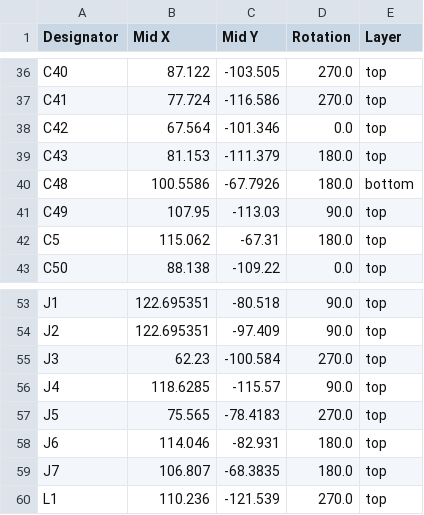
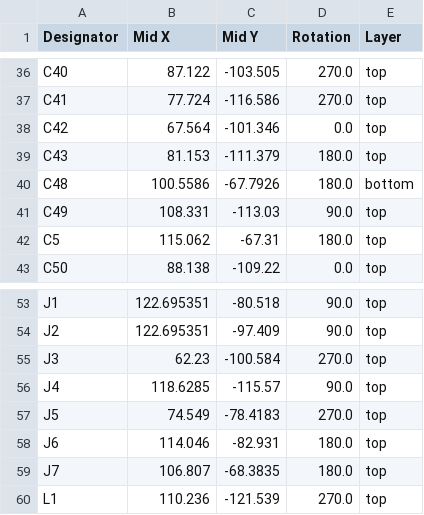
Before and after one commit to waterloo-rocketry/canhw, a CSV file: altimeter/production/positions.csv, drawn as a sheet; only a part is shown, gaps mark what is left out; the diff covers the shown part only.

```diff
--- a/altimeter/production/positions.csv
+++ b/altimeter/production/positions.csv
@@ -40,3 +40,3 @@ C43,81.153,-111.379,180.0,top
 C48,100.5586,-67.7926,180.0,bottom
-C49,107.95,-113.03,90.0,top
+C49,108.331,-113.03,90.0,top
 C5,115.062,-67.31,180.0,top
@@ -56,3 +56,3 @@ J3,62.23,-100.584,270.0,top
 J4,118.6285,-115.57,90.0,top
-J5,75.565,-78.4183,270.0,top
+J5,74.549,-78.4183,270.0,top
 J6,114.046,-82.931,180.0,top
```
Also changed, not shown: 23 edited cells elsewhere in this file, altimeter/production/bom.csv, altimeter/production/designators.csv, 9 other files.
